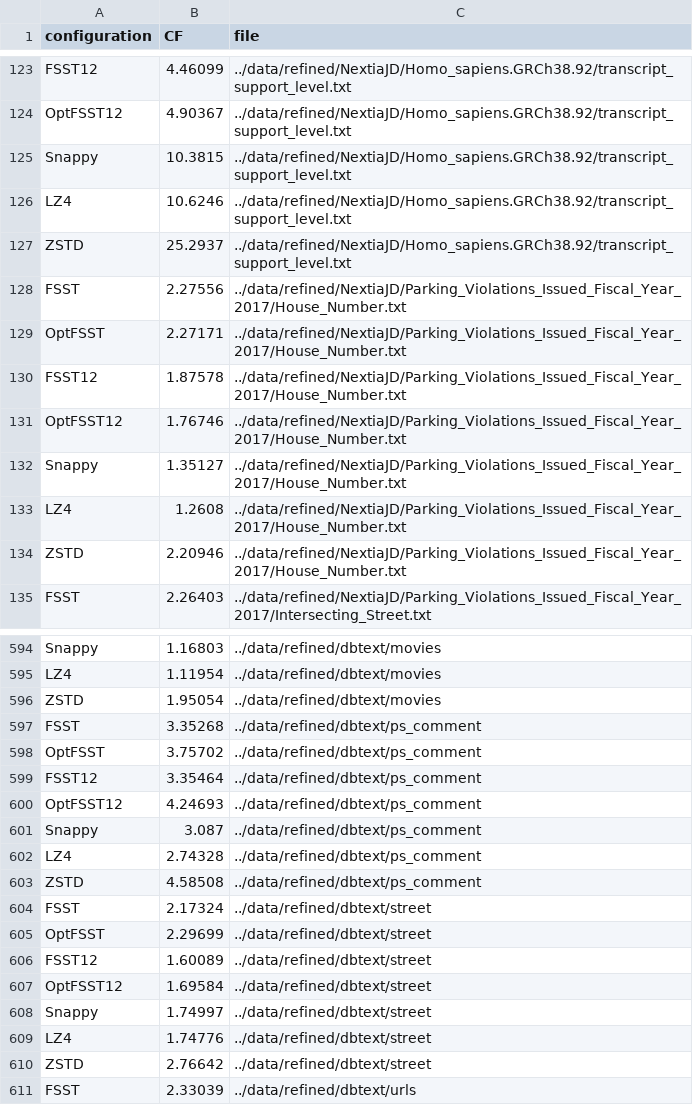
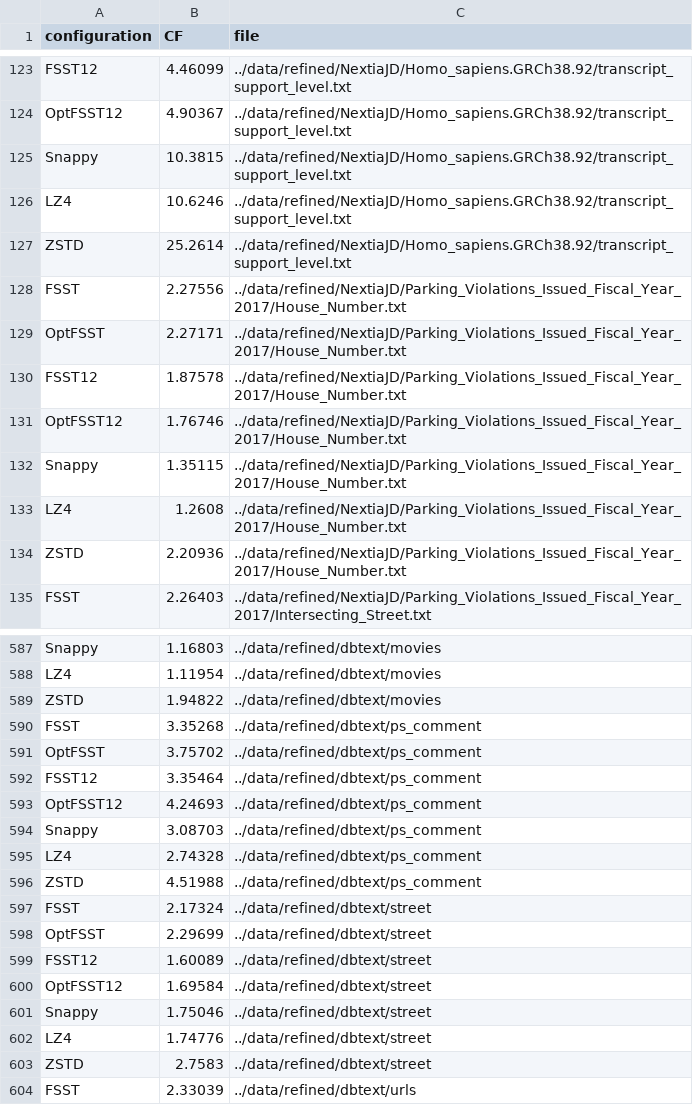
Before and after one commit to Hedi-Chehaidar/optfsst, a CSV file: benchmarking/csv/cf_block_compressors.csv, drawn as a sheet; only a part is shown, gaps mark what is left out; the diff covers the shown part only.

```diff
--- a/benchmarking/csv/cf_block_compressors.csv
+++ b/benchmarking/csv/cf_block_compressors.csv
@@ -126,3 +126,3 @@ Snappy,10.3815,../data/refined/NextiaJD/Homo_sapiens.GRCh38.92/transcript_suppor
 LZ4,10.6246,../data/refined/NextiaJD/Homo_sapiens.GRCh38.92/transcript_support_level.txt
-ZSTD,25.2937,../data/refined/NextiaJD/Homo_sapiens.GRCh38.92/transcript_support_level.txt
+ZSTD,25.2614,../data/refined/NextiaJD/Homo_sapiens.GRCh38.92/transcript_support_level.txt
 FSST,2.27556,../data/refined/NextiaJD/Parking_Violations_Issued_Fiscal_Year_2017/House_Number.txt
@@ -131,5 +131,5 @@ FSST12,1.87578,../data/refined/NextiaJD/Parking_Violations_Issued_Fiscal_Year_20
 OptFSST12,1.76746,../data/refined/NextiaJD/Parking_Violations_Issued_Fiscal_Year_2017/House_Number.txt
-Snappy,1.35127,../data/refined/NextiaJD/Parking_Violations_Issued_Fiscal_Year_2017/House_Number.txt
+Snappy,1.35115,../data/refined/NextiaJD/Parking_Violations_Issued_Fiscal_Year_2017/House_Number.txt
 LZ4,1.2608,../data/refined/NextiaJD/Parking_Violations_Issued_Fiscal_Year_2017/House_Number.txt
-ZSTD,2.20946,../data/refined/NextiaJD/Parking_Violations_Issued_Fiscal_Year_2017/House_Number.txt
+ZSTD,2.20936,../data/refined/NextiaJD/Parking_Violations_Issued_Fiscal_Year_2017/House_Number.txt
 FSST,2.26403,../data/refined/NextiaJD/Parking_Violations_Issued_Fiscal_Year_2017/Intersecting_Street.txt
@@ -595,3 +588,3 @@ Snappy,1.16803,../data/refined/dbtext/movies
 LZ4,1.11954,../data/refined/dbtext/movies
-ZSTD,1.95054,../data/refined/dbtext/movies
+ZSTD,1.94822,../data/refined/dbtext/movies
 FSST,3.35268,../data/refined/dbtext/ps_comment
@@ -600,5 +593,5 @@ FSST12,3.35464,../data/refined/dbtext/ps_comment
 OptFSST12,4.24693,../data/refined/dbtext/ps_comment
-Snappy,3.087,../data/refined/dbtext/ps_comment
+Snappy,3.08703,../data/refined/dbtext/ps_comment
 LZ4,2.74328,../data/refined/dbtext/ps_comment
-ZSTD,4.58508,../data/refined/dbtext/ps_comment
+ZSTD,4.51988,../data/refined/dbtext/ps_comment
 FSST,2.17324,../data/refined/dbtext/street
@@ -607,5 +600,5 @@ FSST12,1.60089,../data/refined/dbtext/street
 OptFSST12,1.69584,../data/refined/dbtext/street
-Snappy,1.74997,../data/refined/dbtext/street
+Snappy,1.75046,../data/refined/dbtext/street
 LZ4,1.74776,../data/refined/dbtext/street
-ZSTD,2.76642,../data/refined/dbtext/street
+ZSTD,2.7583,../data/refined/dbtext/street
 FSST,2.33039,../data/refined/dbtext/urls
```
Also changed, not shown: 7 removed rows and 91 edited cells elsewhere in this file, benchmarking/csv/compression_speed_block_compressors.csv, benchmarking/csv/compression_speed_paper.csv, 32 other files.
